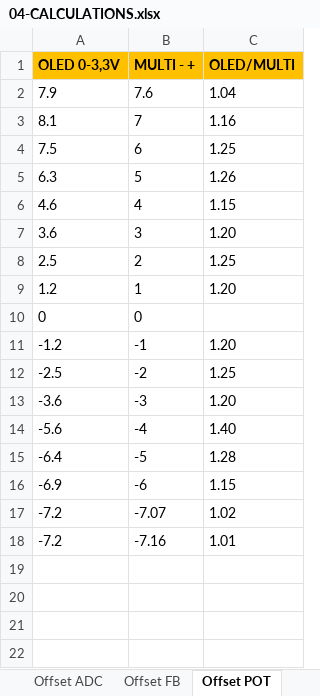
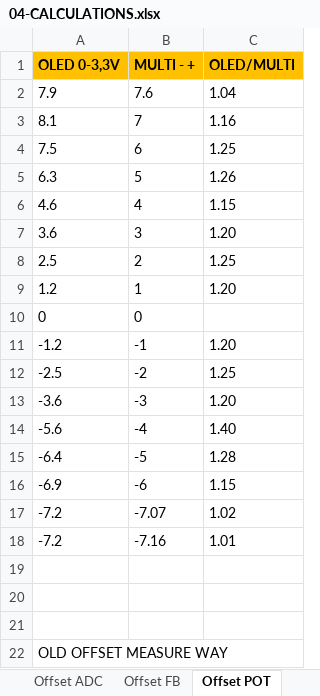
Before and after one commit to BigJack94/projects_uC_repo, an Excel workbook: Function Generator With Voltage Converter/04-CALCULATIONS.xlsx, sheet Offset POT, drawn as a sheet; values as stored, in another font and other column widths than the file's, no borders; charts and pictures not drawn; the diff names each change by its address in the sheet, - before the commit and + after, or states it on an @@ line.

Commit message:
Function Generator With Voltage Converter
added images and edited description

```diff
--- a/Function Generator With Voltage Converter/04-CALCULATIONS.xlsx (sheet Offset POT)
+++ b/Function Generator With Voltage Converter/04-CALCULATIONS.xlsx (sheet Offset POT)
+row 19: (empty)
+row 20: (empty)
+row 21: (empty)
+row 22: OLD OFFSET MEASURE WAY
```
Also changed, not shown: sheet Offset FB, 17 other files.
